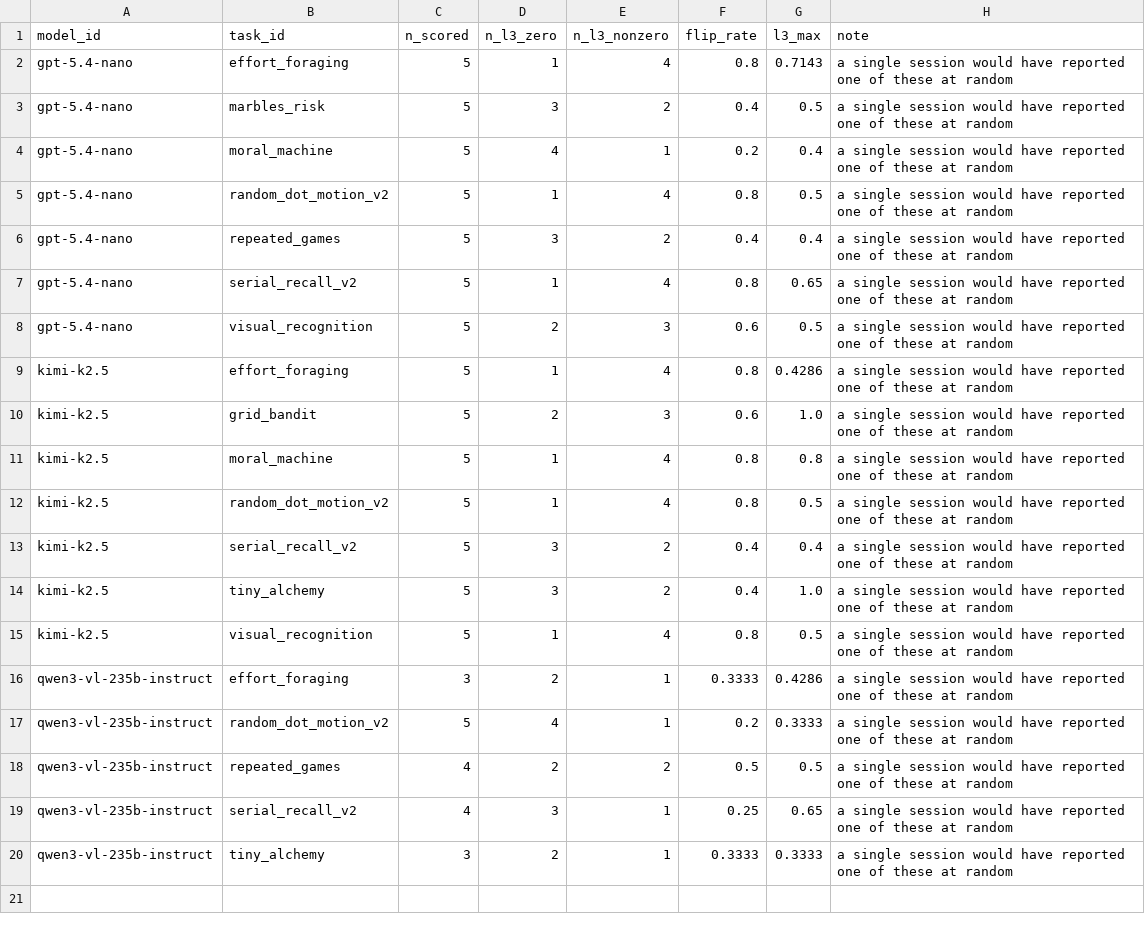
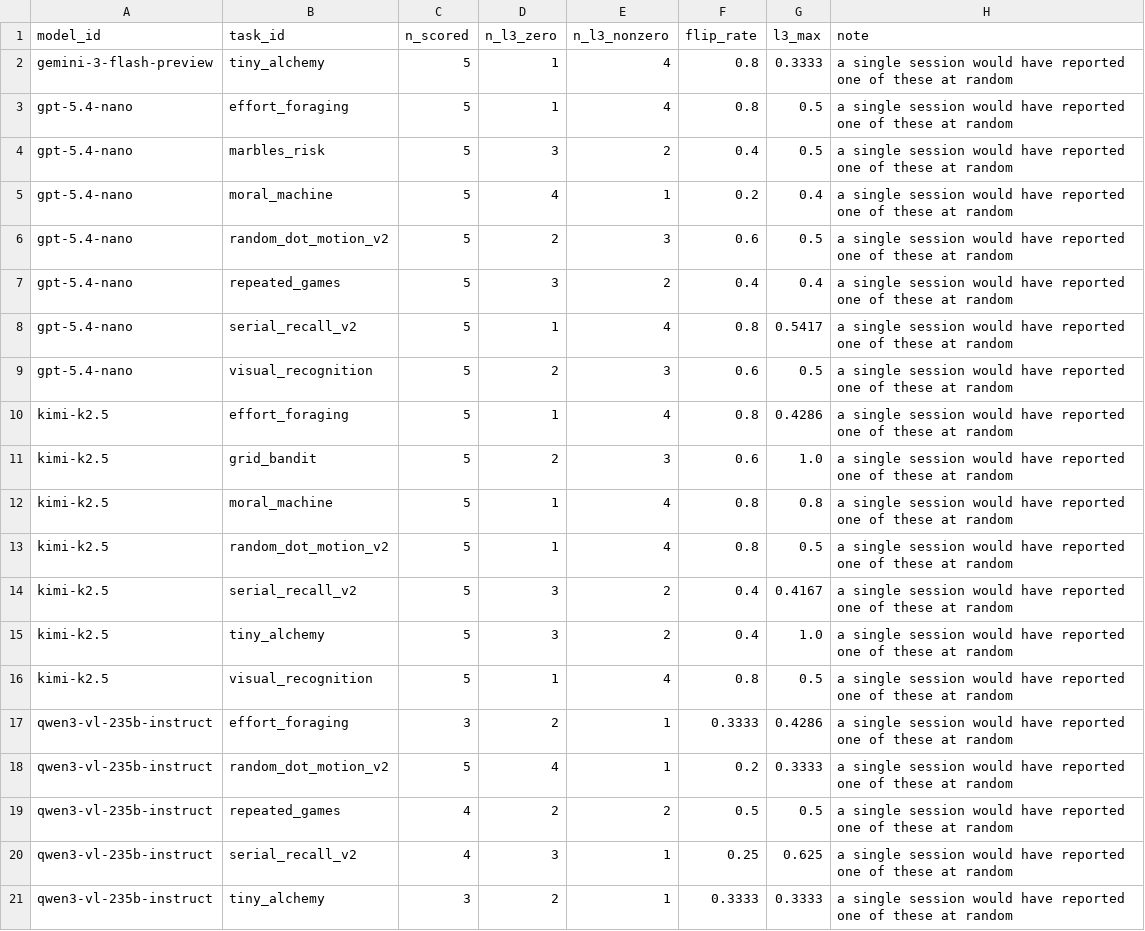
Before and after one commit to kiante-fernandez/CogArena, a CSV file: results/rebuttal_v1/analysis/l3_zero_flips.csv, drawn as a sheet.

```diff
--- a/results/rebuttal_v1/analysis/l3_zero_flips.csv
+++ b/results/rebuttal_v1/analysis/l3_zero_flips.csv
@@ -1,8 +1,9 @@
 model_id,task_id,n_scored,n_l3_zero,n_l3_nonzero,flip_rate,l3_max,note
-gpt-5.4-nano,effort_foraging,5,1,4,0.8,0.7143,a single session would have reported one of these at random
+gemini-3-flash-preview,tiny_alchemy,5,1,4,0.8,0.3333,a single session would have reported one of these at random
+gpt-5.4-nano,effort_foraging,5,1,4,0.8,0.5,a single session would have reported one of these at random
 gpt-5.4-nano,marbles_risk,5,3,2,0.4,0.5,a single session would have reported one of these at random
 gpt-5.4-nano,moral_machine,5,4,1,0.2,0.4,a single session would have reported one of these at random
-gpt-5.4-nano,random_dot_motion_v2,5,1,4,0.8,0.5,a single session would have reported one of these at random
+gpt-5.4-nano,random_dot_motion_v2,5,2,3,0.6,0.5,a single session would have reported one of these at random
 gpt-5.4-nano,repeated_games,5,3,2,0.4,0.4,a single session would have reported one of these at random
-gpt-5.4-nano,serial_recall_v2,5,1,4,0.8,0.65,a single session would have reported one of these at random
+gpt-5.4-nano,serial_recall_v2,5,1,4,0.8,0.5417,a single session would have reported one of these at random
 gpt-5.4-nano,visual_recognition,5,2,3,0.6,0.5,a single session would have reported one of these at random
@@ -12,3 +13,3 @@ kimi-k2.5,moral_machine,5,1,4,0.8,0.8,a single session would have reported one o
 kimi-k2.5,random_dot_motion_v2,5,1,4,0.8,0.5,a single session would have reported one of these at random
-kimi-k2.5,serial_recall_v2,5,3,2,0.4,0.4,a single session would have reported one of these at random
+kimi-k2.5,serial_recall_v2,5,3,2,0.4,0.4167,a single session would have reported one of these at random
 kimi-k2.5,tiny_alchemy,5,3,2,0.4,1.0,a single session would have reported one of these at random
@@ -18,3 +19,3 @@ qwen3-vl-235b-instruct,random_dot_motion_v2,5,4,1,0.2,0.3333,a single session wo
 qwen3-vl-235b-instruct,repeated_games,4,2,2,0.5,0.5,a single session would have reported one of these at random
-qwen3-vl-235b-instruct,serial_recall_v2,4,3,1,0.25,0.65,a single session would have reported one of these at random
+qwen3-vl-235b-instruct,serial_recall_v2,4,3,1,0.25,0.625,a single session would have reported one of these at random
 qwen3-vl-235b-instruct,tiny_alchemy,3,2,1,0.3333,0.3333,a single session would have reported one of these at random
```
Also changed, not shown: results/rebuttal_v1/analysis/cell_stability.csv, results/rebuttal_v1/analysis/rank_stability.csv, 3 other files.
